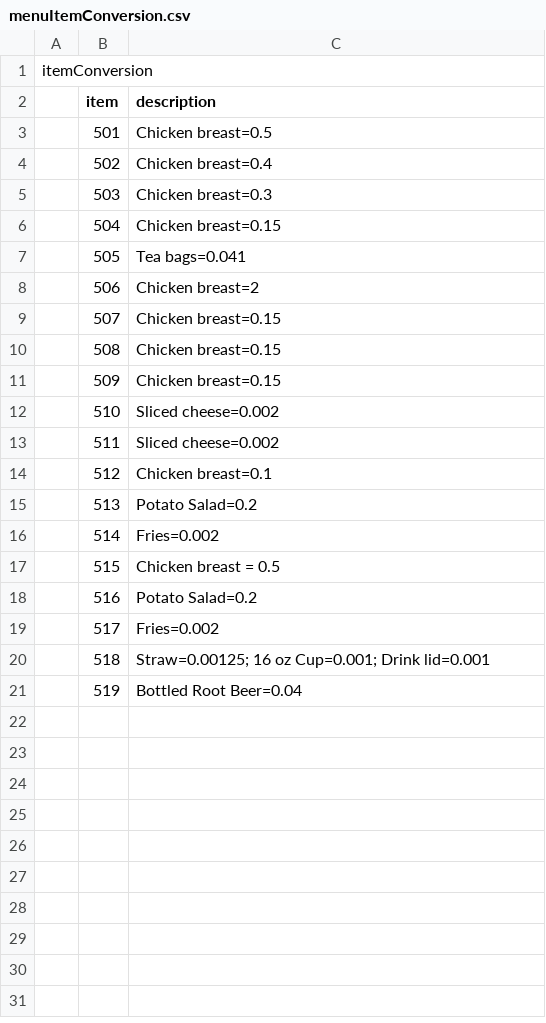
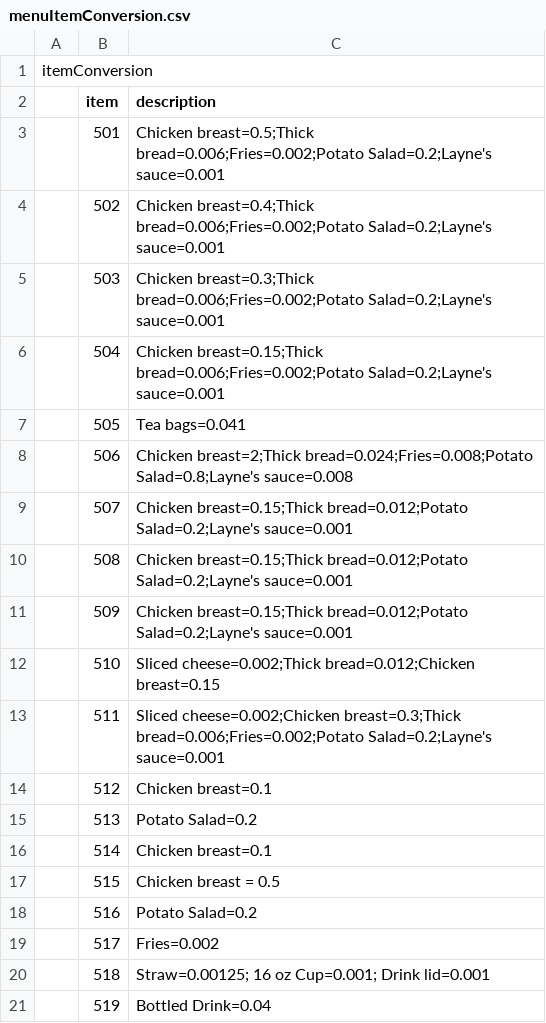
Before and after one commit to josley88/LaynesInvManagement, a CSV file: CSCE315-1/menuItemConversion.csv, drawn as a sheet.

```diff
--- a/CSCE315-1/menuItemConversion.csv
+++ b/CSCE315-1/menuItemConversion.csv
@@ -2,16 +2,16 @@ itemConversion,,
 ,item,description
-,501,Chicken breast=0.5
-,502,Chicken breast=0.4
-,503,Chicken breast=0.3
-,504,Chicken breast=0.15
+,501,Chicken breast=0.5;Thick bread=0.006;Fries=0.002;Potato Salad=0.2;Layne's sauce=0.001
+,502,Chicken breast=0.4;Thick bread=0.006;Fries=0.002;Potato Salad=0.2;Layne's sauce=0.001
+,503,Chicken breast=0.3;Thick bread=0.006;Fries=0.002;Potato Salad=0.2;Layne's sauce=0.001
+,504,Chicken breast=0.15;Thick bread=0.006;Fries=0.002;Potato Salad=0.2;Layne's sauce=0.001
 ,505,Tea bags=0.041
-,506,Chicken breast=2
-,507,Chicken breast=0.15
-,508,Chicken breast=0.15
-,509,Chicken breast=0.15
-,510,Sliced cheese=0.002
-,511,Sliced cheese=0.002
+,506,Chicken breast=2;Thick bread=0.024;Fries=0.008;Potato Salad=0.8;Layne's sauce=0.008
+,507,Chicken breast=0.15;Thick bread=0.012;Potato Salad=0.2;Layne's sauce=0.001
+,508,Chicken breast=0.15;Thick bread=0.012;Potato Salad=0.2;Layne's sauce=0.001
+,509,Chicken breast=0.15;Thick bread=0.012;Potato Salad=0.2;Layne's sauce=0.001
+,510,Sliced cheese=0.002;Thick bread=0.012;Chicken breast=0.15
+,511,Sliced cheese=0.002;Chicken breast=0.3;Thick bread=0.006;Fries=0.002;Potato Salad=0.2;Layne's sauce=0.001
 ,512,Chicken breast=0.1
 ,513,Potato Salad=0.2
-,514,Fries=0.002
+,514,Chicken breast=0.1
 ,515,Chicken breast = 0.5
@@ -20,2 +20,2 @@ itemConversion,,
 ,518,Straw=0.00125; 16 oz Cup=0.001; Drink lid=0.001
-,519,Bottled Root Beer=0.04
+,519,Bottled Drink=0.04
```
Also changed, not shown: CSCE315-1/First day order.csv.
